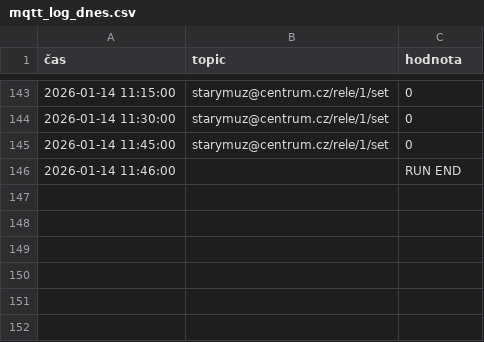
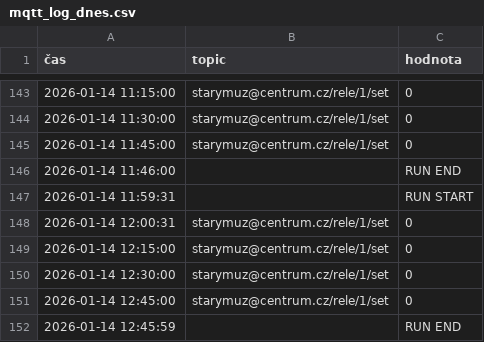
Before and after one commit to StaryMuz/Log_brokera, a CSV file: mqtt_log_dnes.csv, drawn as a sheet; only a part is shown, gaps mark what is left out.

```diff
--- a/mqtt_log_dnes.csv
+++ b/mqtt_log_dnes.csv
@@ -146 +146,7 @@
 2026-01-14 11:46:00;;RUN END
+2026-01-14 11:59:31;;RUN START
+2026-01-14 12:00:31;starymuz@centrum.cz/rele/1/set;0
+2026-01-14 12:15:00;starymuz@centrum.cz/rele/1/set;0
+2026-01-14 12:30:00;starymuz@centrum.cz/rele/1/set;0
+2026-01-14 12:45:00;starymuz@centrum.cz/rele/1/set;0
+2026-01-14 12:45:59;;RUN END
```
